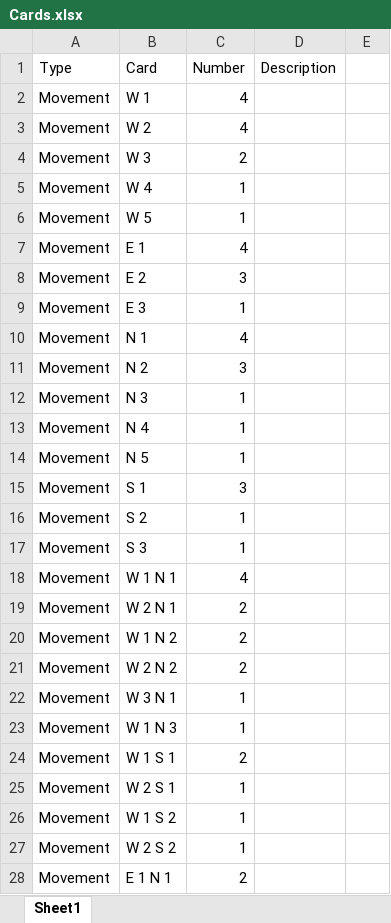
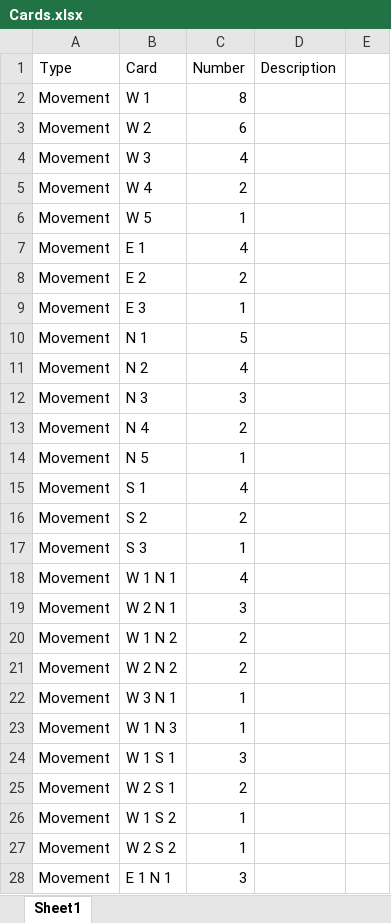
Before and after one commit to Luigi728/The_Ultimate_Storm, an Excel workbook: Cards.xlsx, sheet Sheet1, drawn as a sheet; only a part is shown; values as stored, in another font and other column widths than the file's, no borders; the diff covers the shown part only; the diff names each change by its address in the sheet, - before the commit and + after, or states it on an @@ line.

```diff
--- a/Cards.xlsx (sheet Sheet1)
+++ b/Cards.xlsx (sheet Sheet1)
-C2 (Number): 4
+C2 (Number): 8
-C3 (Number): 4
+C3 (Number): 6
-C4 (Number): 2
+C4 (Number): 4
-C5 (Number): 1
+C5 (Number): 2
-C8 (Number): 3
+C8 (Number): 2
-C10 (Number): 4
+C10 (Number): 5
-C11 (Number): 3
+C11 (Number): 4
-C12 (Number): 1
+C12 (Number): 3
-C13 (Number): 1
+C13 (Number): 2
-C15 (Number): 3
+C15 (Number): 4
-C16 (Number): 1
+C16 (Number): 2
-C19 (Number): 2
+C19 (Number): 3
-C24 (Number): 2
+C24 (Number): 3
-C25 (Number): 1
+C25 (Number): 2
-C28 (Number): 2
+C28 (Number): 3
```
Also changed, not shown: 3 added rows, 3 removed rows and 22 edited cells elsewhere in this sheet, 6 other files.
